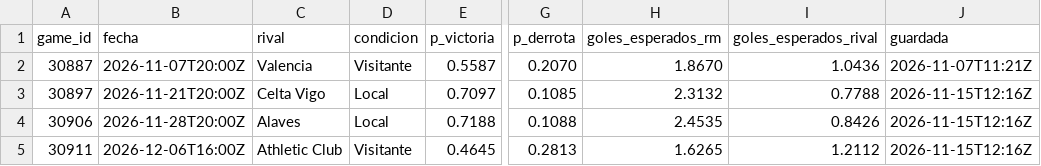
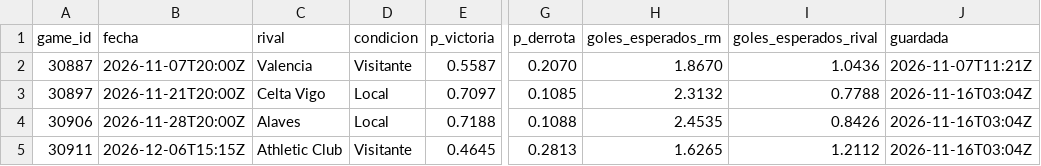
Before and after one commit to aluse33/madrid-analytics, a CSV file: web/src/data/registro_predicciones.csv, drawn as a sheet; only a part is shown, gaps mark what is left out; the diff names each change by its address in the sheet, - before the commit and + after, or states it on an @@ line.

```diff
--- a/web/src/data/registro_predicciones.csv
+++ b/web/src/data/registro_predicciones.csv
-J3:J5 (guardada): 2026-11-15T12:16Z
+J3:J5 (guardada): 2026-11-16T03:04Z
-B5 (fecha): 2026-12-06T16:00Z
+B5 (fecha): 2026-12-06T15:15Z
```
Also changed, not shown: web/src/data/partidos_todas.csv, 7 other files.
